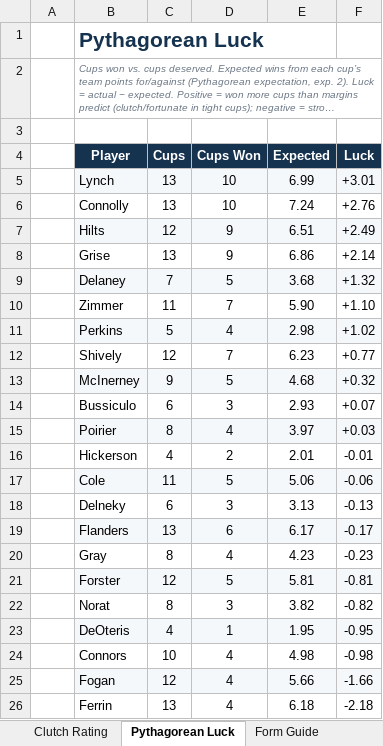
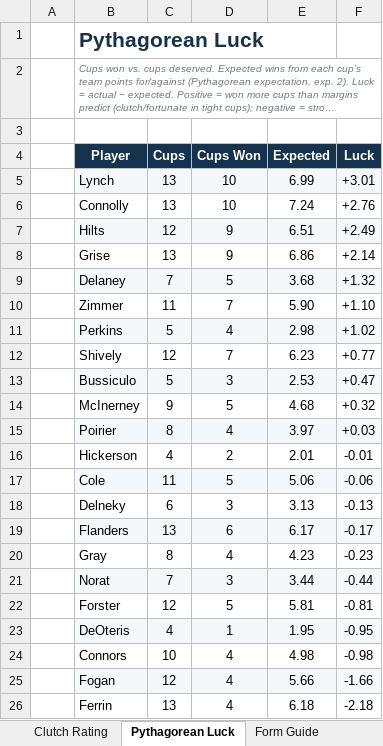
Before and after one commit to craighilts/fbc-data, an Excel workbook: FBC_Data.xlsx, sheet Pythagorean Luck, drawn as a sheet; only a part is shown; long unchanged cells end in …; values as stored, in another font and other column widths than the file's, no borders; removed rows and columns are numbered as before the commit, all else as after; the diff names each change by its address in the sheet, - before the commit and + after, or states it on an @@ line.

```diff
--- a/FBC_Data.xlsx (sheet Pythagorean Luck)
+++ b/FBC_Data.xlsx (sheet Pythagorean Luck)
+row 13:  | Bussiculo | 5 | 3 | 2.53 | +0.47
-B14:F14 fill: #F5F8FA
+B14:F14 fill: none
-row 14:  | Bussiculo | 6 | 3 | 2.93 | +0.07
+row 21:  | Norat | 7 | 3 | 3.44 | -0.44
-B22:F22 fill: #F5F8FA
+B22:F22 fill: none
-row 22:  | Norat | 8 | 3 | 3.82 | -0.82
```
Also changed, not shown: sheet Cups, Handicaps & Points (Historical).xlsx.
